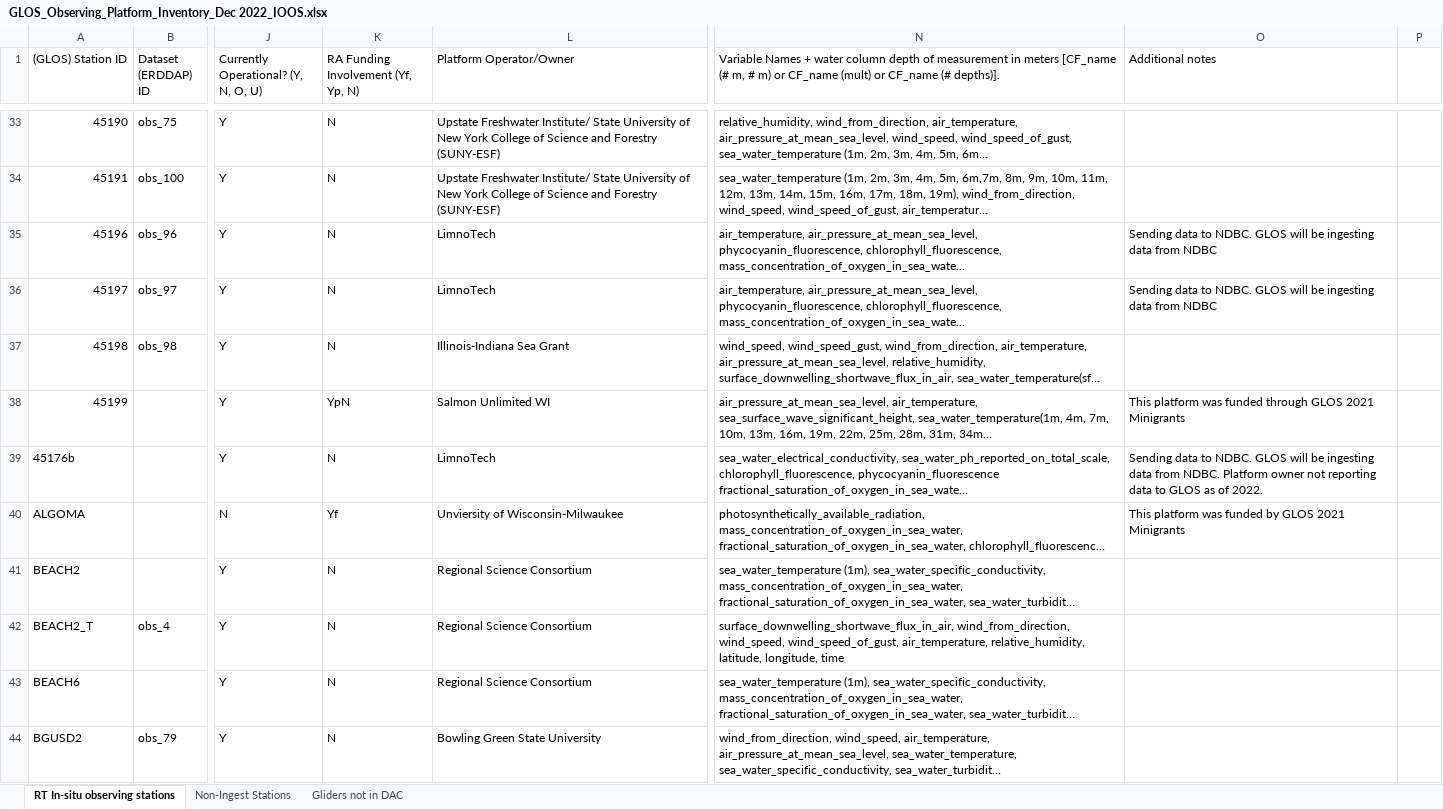
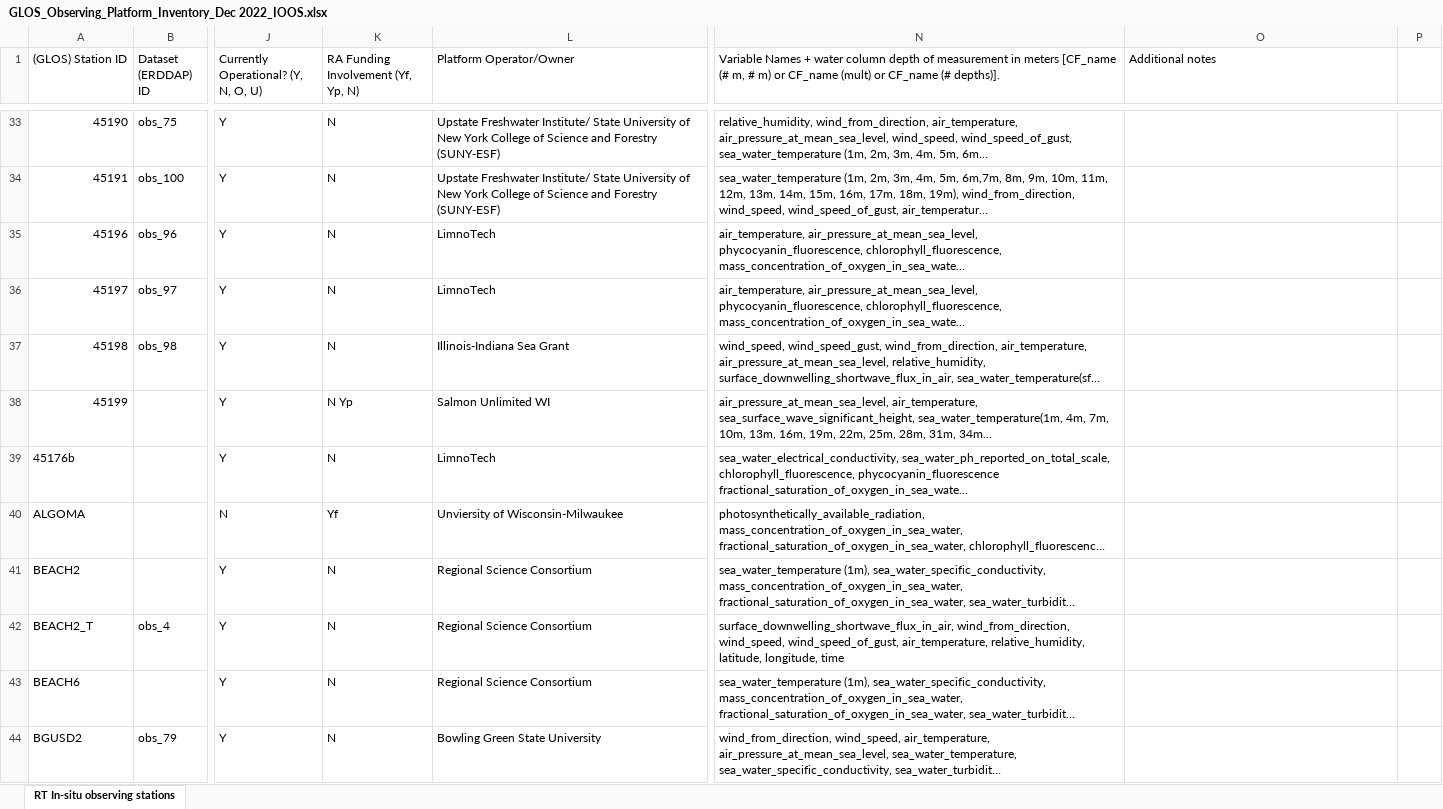
Before and after one commit to ioos/ioos-asset-inventory, an Excel workbook: 2022/data/raw/GLOS_Observing_Platform_Inventory_Dec 2022_IOOS.xlsx, sheet RT In-situ observing stations, drawn as a sheet; only a part is shown, gaps mark what is left out; long unchanged cells end in …; values as stored, in another font and other column widths than the file's, no cell formats; charts and pictures not drawn; the diff covers the shown part only; the diff names each change by its address in the sheet, - before the commit and + after, or states it on an @@ line.

Commit message:
updated GLOS inventory

```diff
--- a/2022/data/raw/GLOS_Observing_Platform_Inventory_Dec 2022_IOOS.xlsx (sheet RT In-situ observing stations)
+++ b/2022/data/raw/GLOS_Observing_Platform_Inventory_Dec 2022_IOOS.xlsx (sheet RT In-situ observing stations)
-sheet tab: Non-Ingest Stations
-sheet tab: Gliders not in DAC
-O35:O36 (Additional notes): Sending data to NDBC. GLOS will be ingesting data from NDBC
+O35:O36 (Additional notes): (empty)
-K38: YpN
+K38: N Yp
-O38 (Additional notes): This platform was funded through GLOS 2021 Minigrants
+O38 (Additional notes): (empty)
-O39 (Additional notes): Sending data to NDBC. GLOS will be ingesting data from NDBC. Platform owner not reporting data to GLOS as of 2022.
+O39 (Additional notes): (empty)
-O40 (Additional notes): This platform was funded by GLOS 2021 Minigrants
+O40 (Additional notes): (empty)
```
Also changed, not shown: 23 added rows, 8 removed rows and 78 edited cells elsewhere in this sheet, cell formats, charts or pictures, 1 other file.
